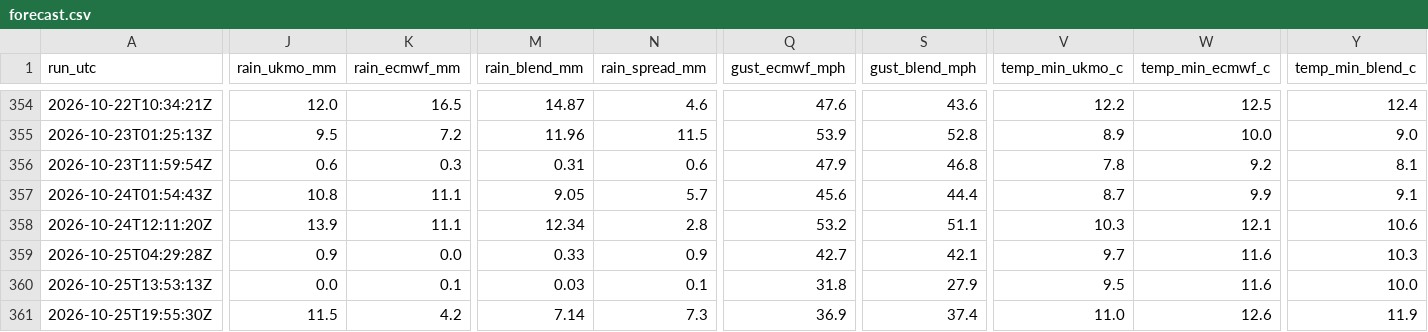
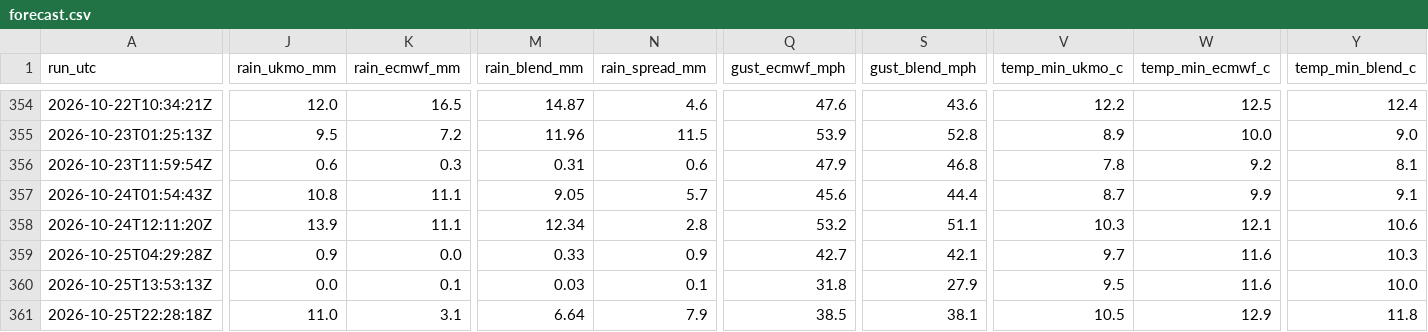
Before and after one commit to alivebe-a11y/weat, a CSV file: data/forecast.csv, drawn as a sheet; only a part is shown, gaps mark what is left out; the diff covers the shown part only; the diff names each change by its address in the sheet, - before the commit and + after, or states it on an @@ line.

```diff
--- a/data/forecast.csv
+++ b/data/forecast.csv
-A361 (run_utc): 2026-10-25T19:55:30Z
+A361 (run_utc): 2026-10-25T22:28:18Z
-J361 (rain_ukmo_mm): 11.5
+J361 (rain_ukmo_mm): 11.0
-K361 (rain_ecmwf_mm): 4.2
+K361 (rain_ecmwf_mm): 3.1
-M361 (rain_blend_mm): 7.14
+M361 (rain_blend_mm): 6.64
-N361 (rain_spread_mm): 7.3
+N361 (rain_spread_mm): 7.9
-Q361 (gust_ecmwf_mph): 36.9
+Q361 (gust_ecmwf_mph): 38.5
-S361 (gust_blend_mph): 37.4
+S361 (gust_blend_mph): 38.1
-V361 (temp_min_ukmo_c): 11.0
+V361 (temp_min_ukmo_c): 10.5
-W361 (temp_min_ecmwf_c): 12.6
+W361 (temp_min_ecmwf_c): 12.9
-Y361 (temp_min_blend_c): 11.9
+Y361 (temp_min_blend_c): 11.8
```
Also changed, not shown: 4 edited cells elsewhere in this file.
